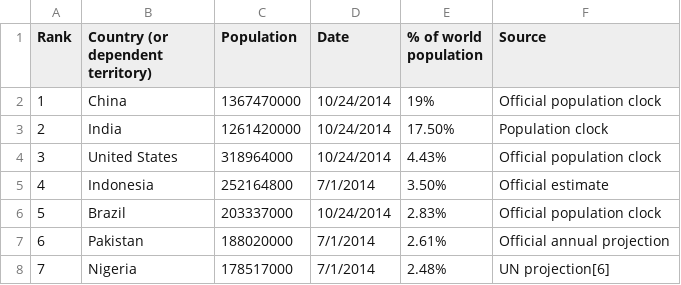
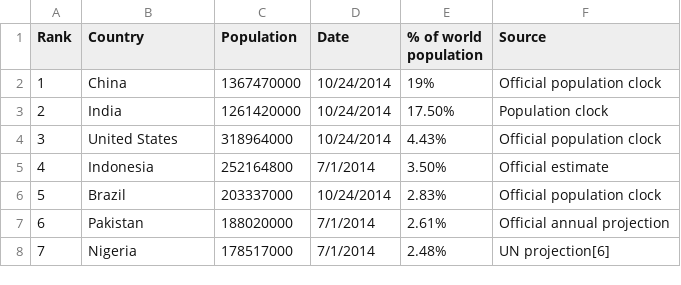
Before and after one commit to luxiya01/moviz, a CSV file: d3-map/population.csv, drawn as a sheet; only a part is shown.

```diff
--- a/d3-map/population.csv
+++ b/d3-map/population.csv
@@ -1,3 +1,3 @@
-Rank,Country (or dependent territory),Population,Date,"% of world
-population",Source
+Rank,Country,Population,Date,"% of world
+population",Source
 1,China,1367470000,10/24/2014,19%,Official population clock
```
Also changed, not shown: 5 other files.
